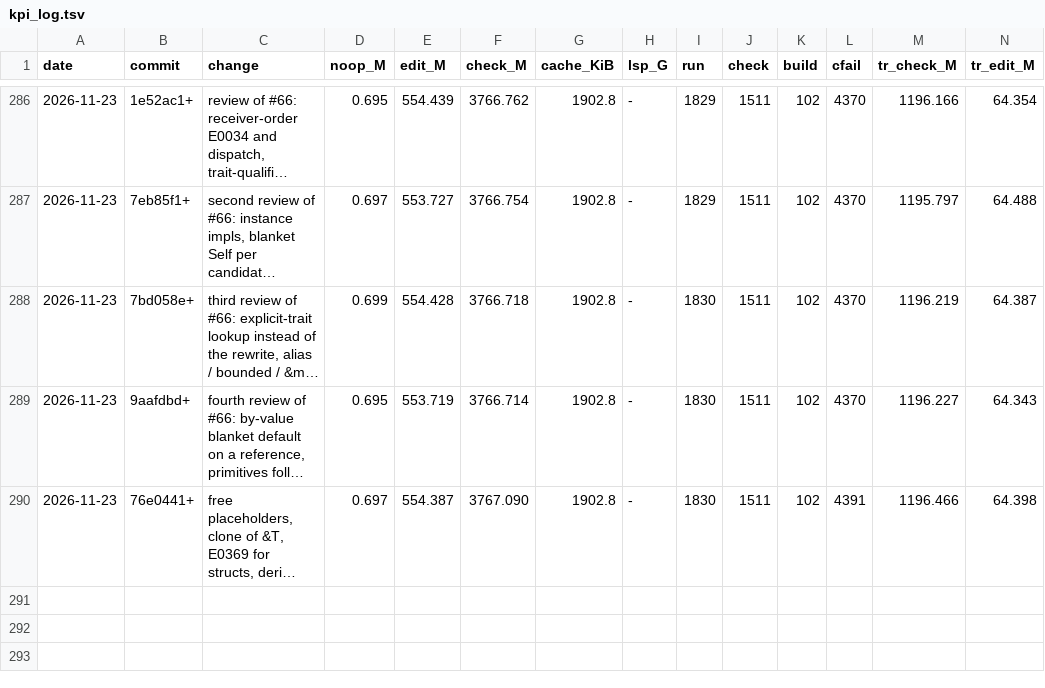
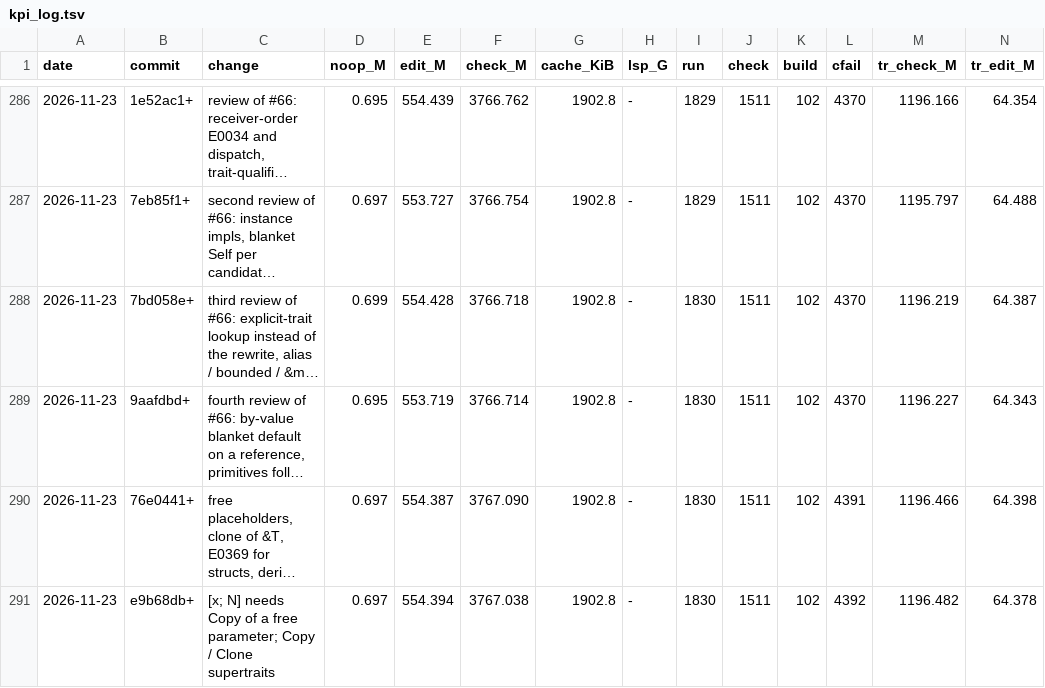
Before and after one commit to mizchi/zust, a TSV file: bench/kpi_log.tsv, drawn as a sheet; only a part is shown, gaps mark what is left out; long unchanged cells end in …; rows hold the shown columns only; the diff names each change by its address in the sheet, - before the commit and + after, or states it on an @@ line.

```diff
--- a/bench/kpi_log.tsv
+++ b/bench/kpi_log.tsv
+row 291: 2026-11-23 | e9b68db+ | [x; N] needs Copy of a free parameter; Copy / Clone supertraits | 0.697 | 554.394 | 3767.038 | 1902.8 | - | 1830 | 1511 | 102 | 4392 | 1196.482 | 64.378
```
Also changed, not shown: 7 other files.
